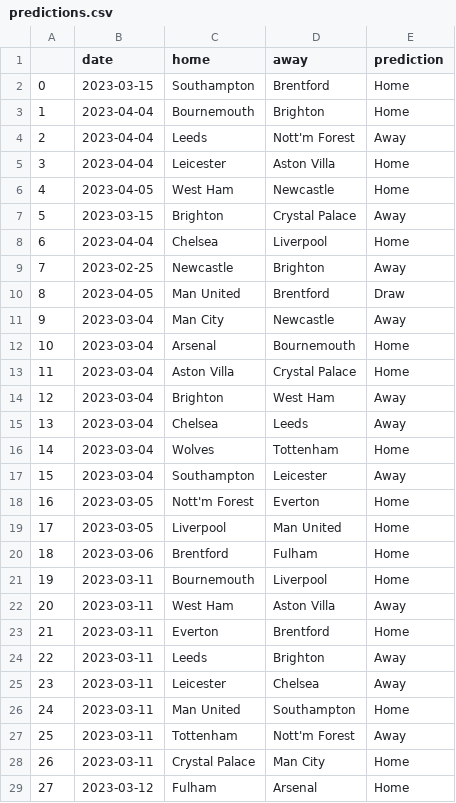
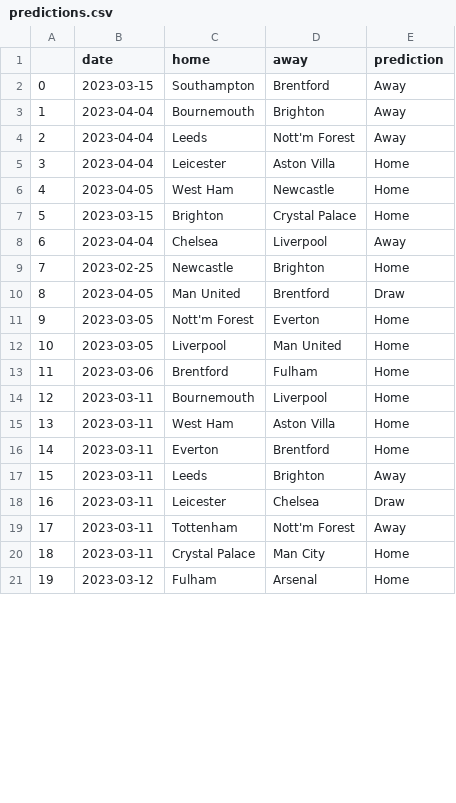
Before and after one commit to AndresNavarrete/football_predictor, a CSV file: data/ml/predictions.csv, drawn as a sheet; only a part is shown; removed rows and columns are numbered as before the commit, all else as after; the diff covers the shown part only; the diff names each change by its address in the sheet, - before the commit and + after, or states it on an @@ line.

Commit message:
Auto commit: Update predictions

```diff
--- a/data/ml/predictions.csv
+++ b/data/ml/predictions.csv
-E2:E3 (prediction): Home
+E2:E3 (prediction): Away
-E7 (prediction): Away
+E7 (prediction): Home
-E8 (prediction): Home
+E8 (prediction): Away
-E9 (prediction): Away
+E9 (prediction): Home
-row 11: 9 | 2023-03-04 | Man City | Newcastle | Away
-row 12: 10 | 2023-03-04 | Arsenal | Bournemouth | Home
-row 13: 11 | 2023-03-04 | Aston Villa | Crystal Palace | Home
-row 14: 12 | 2023-03-04 | Brighton | West Ham | Away
-row 15: 13 | 2023-03-04 | Chelsea | Leeds | Away
-row 16: 14 | 2023-03-04 | Wolves | Tottenham | Home
-row 17: 15 | 2023-03-04 | Southampton | Leicester | Away
@@ column A renumbered from row 11 down @@
-E15 (prediction): Away
+E15 (prediction): Home
-E18 (prediction): Away
+E18 (prediction): Draw
-row 26: 24 | 2023-03-11 | Man United | Southampton | Home
```
Also changed, not shown: 1 added row and 47 edited cells elsewhere in this file, data/forecast/current_standings.csv, data/forecast/standings.csv, 2 other files.
